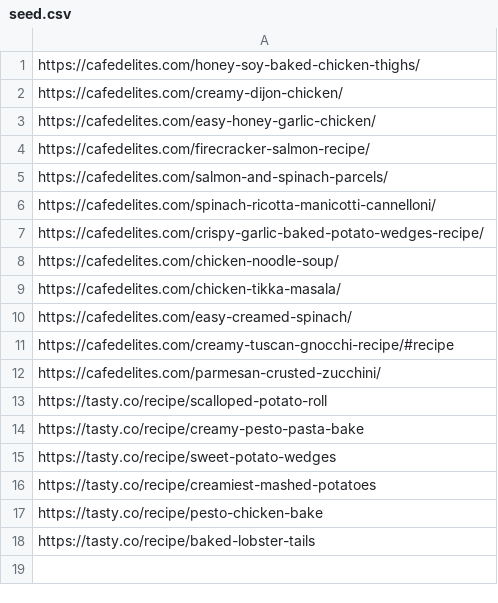
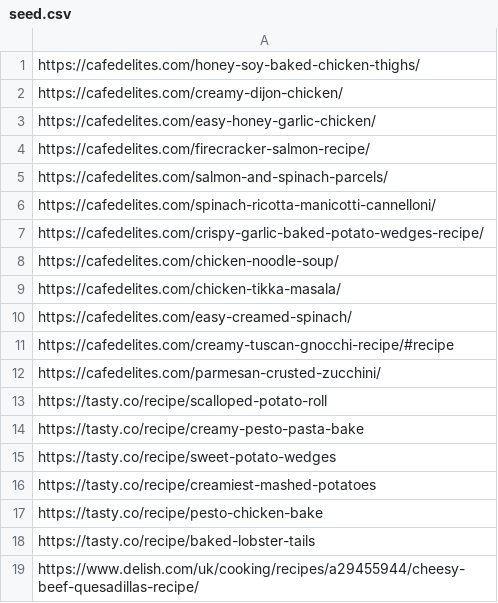
Before and after one commit to oliver-hohn/mealfriend, a CSV file: config/seed.csv, drawn as a sheet.

Commit message:
Add scraper for Delish recipes (#6)

```diff
--- a/config/seed.csv
+++ b/config/seed.csv
@@ -18 +18,2 @@ https://tasty.co/recipe/pesto-chicken-bake
 https://tasty.co/recipe/baked-lobster-tails
+https://www.delish.com/uk/cooking/recipes/a29455944/cheesy-beef-quesadillas-recipe/
```
Also changed, not shown: 5 other files.
